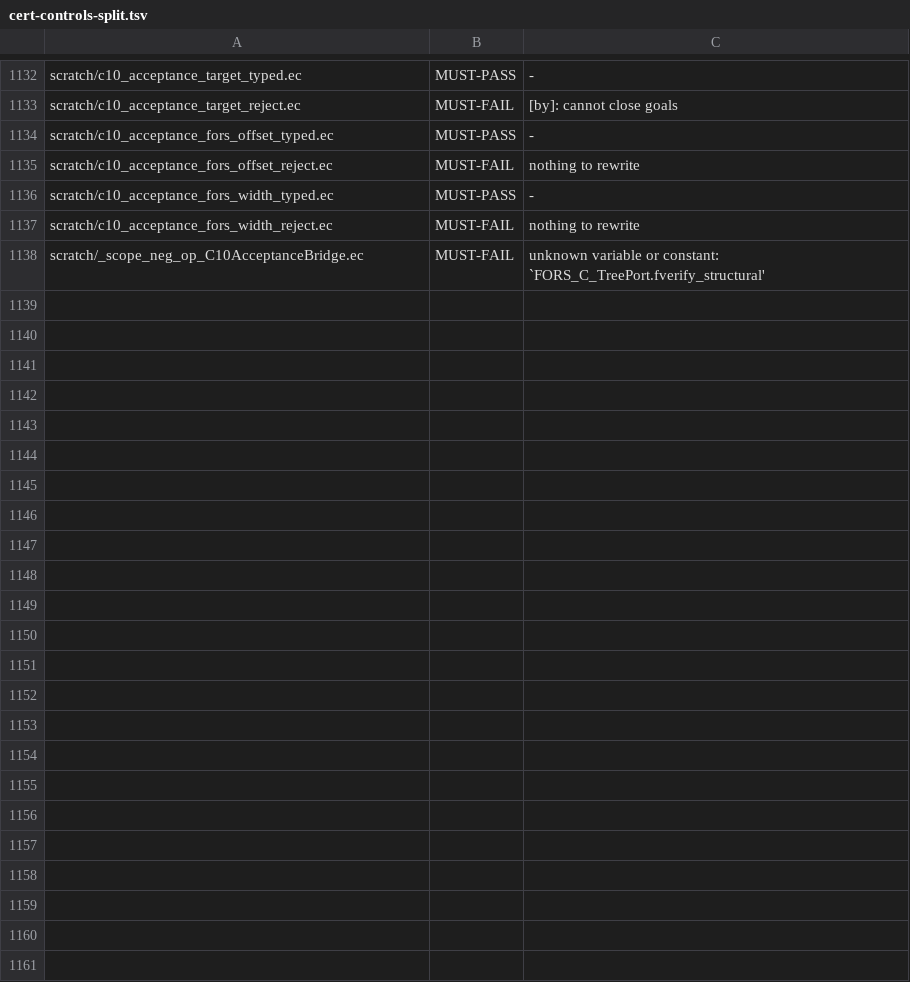
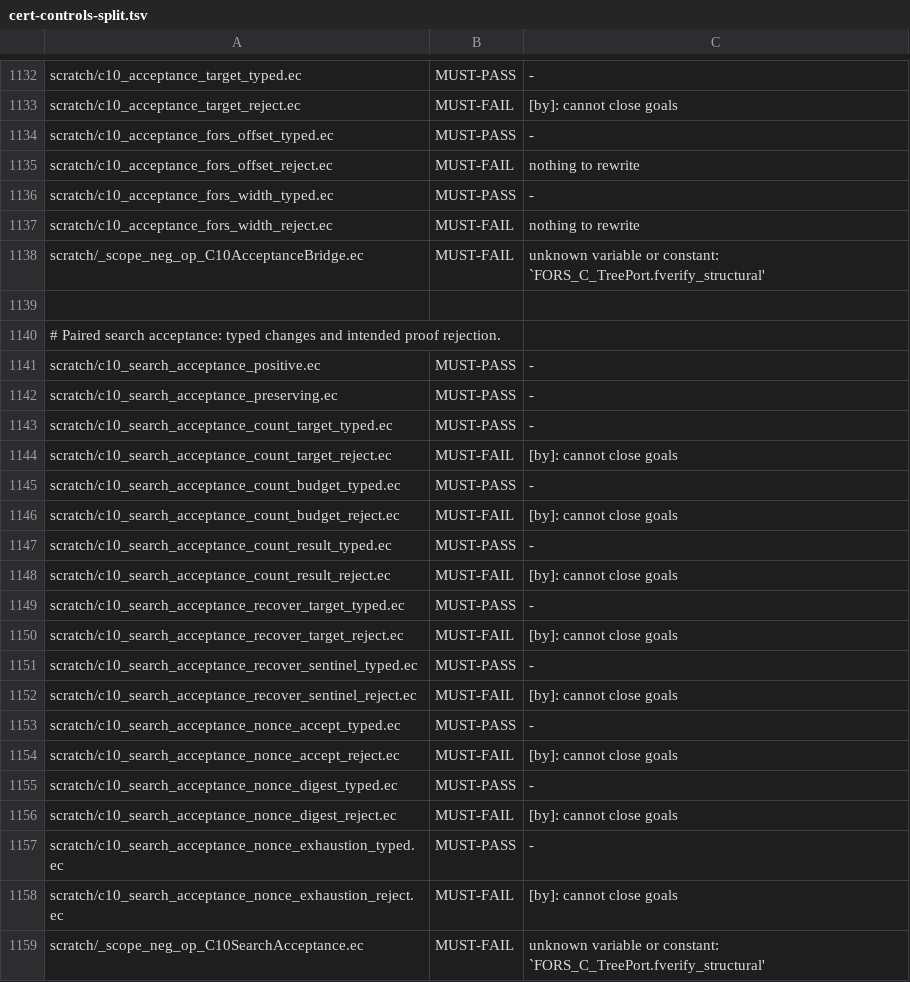
Before and after one commit to EthereumPhone/PQ1, a TSV file: contracts/verification/easycrypt/c10-port/cert-controls-split.tsv, drawn as a sheet; only a part is shown, gaps mark what is left out; the diff names each change by its address in the sheet, - before the commit and + after, or states it on an @@ line.

Commit message:
Compose paired acceptance with stateful EasyCrypt searches

```diff
--- a/contracts/verification/easycrypt/c10-port/cert-controls-split.tsv
+++ b/contracts/verification/easycrypt/c10-port/cert-controls-split.tsv
+row 1139: (empty)
+row 1140: # Paired search acceptance: typed changes and intended proof rejection.
+row 1141: scratch/c10_search_acceptance_positive.ec | MUST-PASS | -
+row 1142: scratch/c10_search_acceptance_preserving.ec | MUST-PASS | -
+row 1143: scratch/c10_search_acceptance_count_target_typed.ec | MUST-PASS | -
+row 1144: scratch/c10_search_acceptance_count_target_reject.ec | MUST-FAIL | [by]: cannot close goals
+row 1145: scratch/c10_search_acceptance_count_budget_typed.ec | MUST-PASS | -
+row 1146: scratch/c10_search_acceptance_count_budget_reject.ec | MUST-FAIL | [by]: cannot close goals
+row 1147: scratch/c10_search_acceptance_count_result_typed.ec | MUST-PASS | -
+row 1148: scratch/c10_search_acceptance_count_result_reject.ec | MUST-FAIL | [by]: cannot close goals
+row 1149: scratch/c10_search_acceptance_recover_target_typed.ec | MUST-PASS | -
+row 1150: scratch/c10_search_acceptance_recover_target_reject.ec | MUST-FAIL | [by]: cannot close goals
+row 1151: scratch/c10_search_acceptance_recover_sentinel_typed.ec | MUST-PASS | -
+row 1152: scratch/c10_search_acceptance_recover_sentinel_reject.ec | MUST-FAIL | [by]: cannot close goals
+row 1153: scratch/c10_search_acceptance_nonce_accept_typed.ec | MUST-PASS | -
+row 1154: scratch/c10_search_acceptance_nonce_accept_reject.ec | MUST-FAIL | [by]: cannot close goals
+row 1155: scratch/c10_search_acceptance_nonce_digest_typed.ec | MUST-PASS | -
+row 1156: scratch/c10_search_acceptance_nonce_digest_reject.ec | MUST-FAIL | [by]: cannot close goals
+row 1157: scratch/c10_search_acceptance_nonce_exhaustion_typed.ec | MUST-PASS | -
+row 1158: scratch/c10_search_acceptance_nonce_exhaustion_reject.ec | MUST-FAIL | [by]: cannot close goals
+row 1159: scratch/_scope_neg_op_C10SearchAcceptance.ec | MUST-FAIL | unknown variable or constant: `FORS_C_TreePort.fverify_structural'
```
Also changed, not shown: contracts/verification/easycrypt/c10-port/cert-baseline-split.tsv, contracts/verification/easycrypt/c10-port/cert-cone-files-split.tsv, 31 other files.
